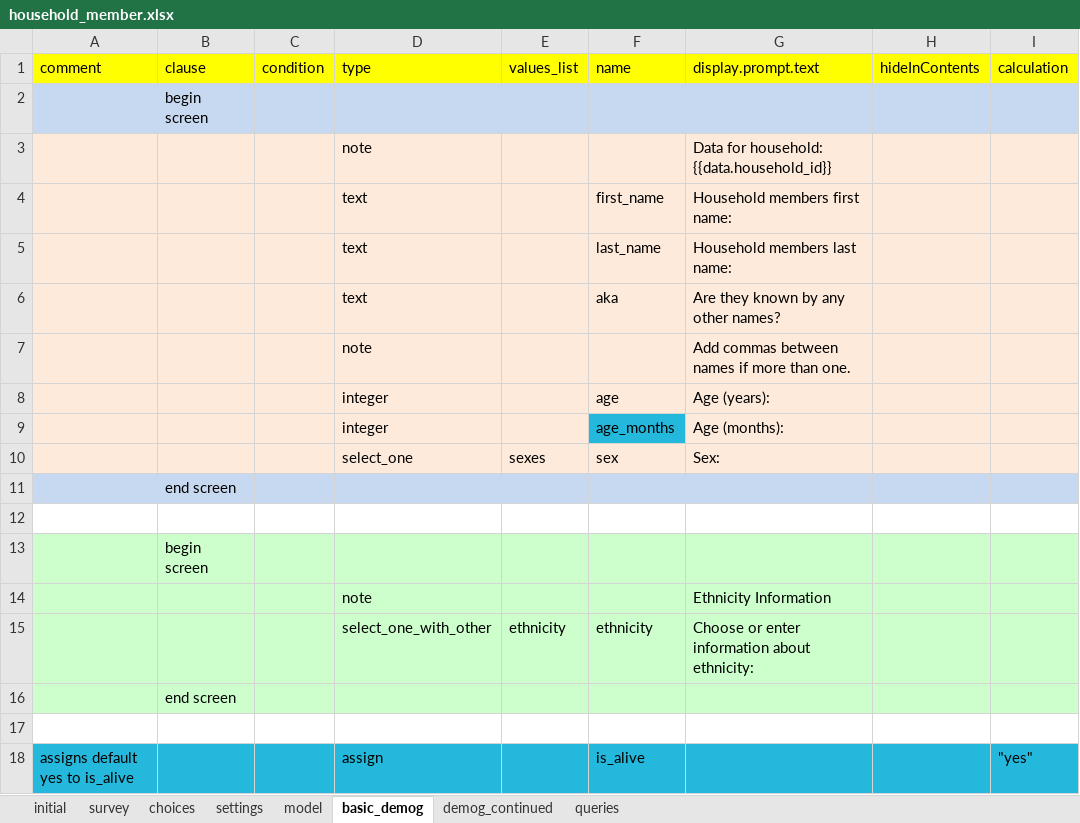
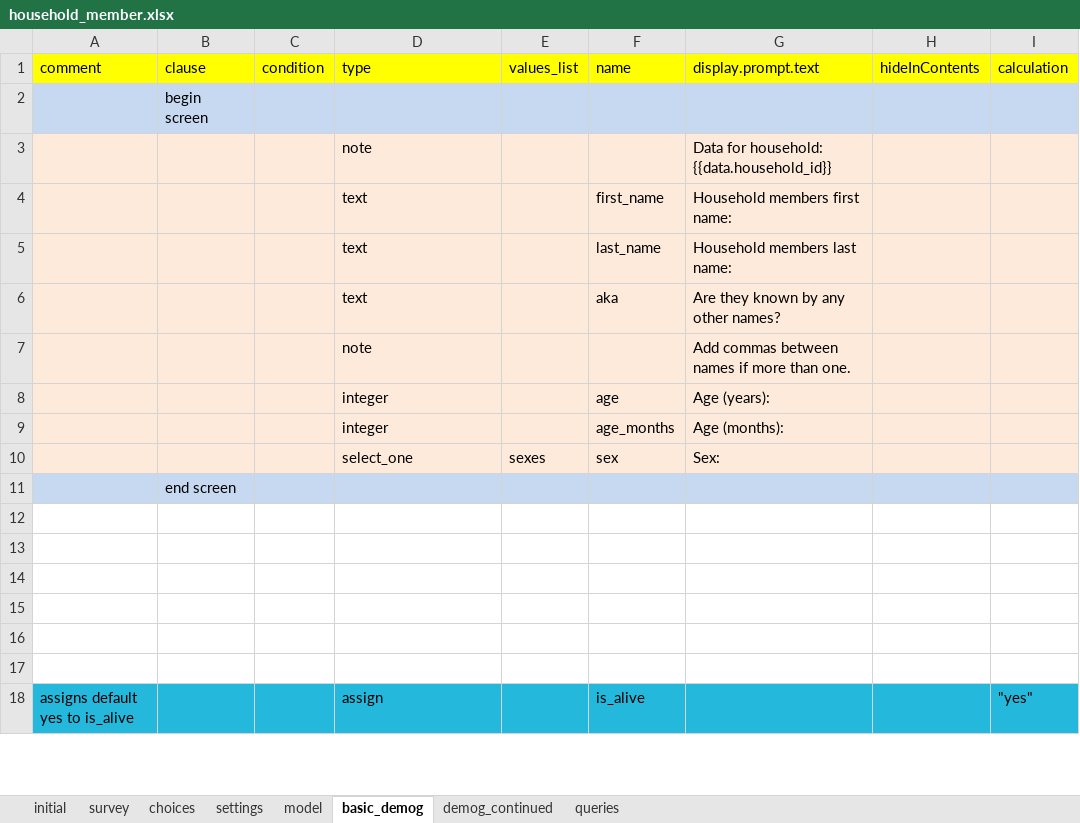
Before and after one commit to Fijian-Networks/Survey-development, an Excel workbook: ODK-X_surveys/app/config/tables/household_member/forms/household_member/household_member.xlsx, sheet basic_demog, drawn as a sheet; only a part is shown; values as stored, in another font and other column widths than the file's, no borders; the diff names each change by its address in the sheet, - before the commit and + after, or states it on an @@ line.

```diff
--- a/ODK-X_surveys/app/config/tables/household_member/forms/household_member/household_member.xlsx (sheet basic_demog)
+++ b/ODK-X_surveys/app/config/tables/household_member/forms/household_member/household_member.xlsx (sheet basic_demog)
-F9 fill: #23B8DC
+F9 fill: #FDEADA
-A13:I16 fill: #CCFFCC
+A13:I16 fill: none
-B13 (clause): begin screen
+B13 (clause): (empty)
-row 14:  |  |  | note |  |  | Ethnicity Information
+row 14: (empty)
-row 15:  |  |  | select_one_with_other | ethnicity | ethnicity | Choose or enter information about ethnicity:
+row 15: (empty)
-B16 (clause): end screen
+B16 (clause): (empty)
```
Also changed, not shown: sheet demog_continued, sheet model, sheet settings, ODK-X_surveys/app/config/assets/framework/forms/framework/framework.xlsx, ODK-X_surveys/app/config/tables/household_census/forms/household_census/household_census.xlsx, 34 other files.
